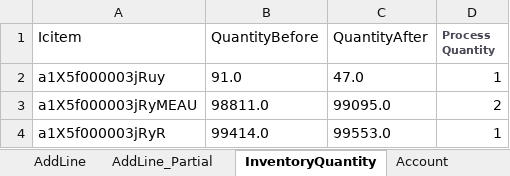
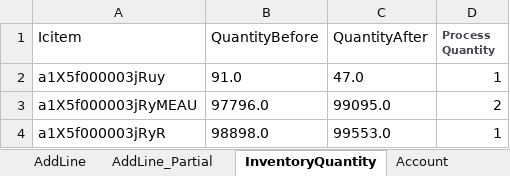
Before and after one commit to msuryawanshi20/ParallelExecution, an Excel workbook: templates/AutomationOrg/SalesOrder_BaseData_SOAPI.xlsx, sheet InventoryQuantity, drawn as a sheet; values as stored, in another font and other column widths than the file's, no borders; the diff names each change by its address in the sheet, - before the commit and + after, or states it on an @@ line.

```diff
--- a/templates/AutomationOrg/SalesOrder_BaseData_SOAPI.xlsx (sheet InventoryQuantity)
+++ b/templates/AutomationOrg/SalesOrder_BaseData_SOAPI.xlsx (sheet InventoryQuantity)
-B3 (QuantityBefore): 98811.0
+B3 (QuantityBefore): 97796.0
-B4 (QuantityBefore): 99414.0
+B4 (QuantityBefore): 98898.0
```
Also changed, not shown: 52 other files.
